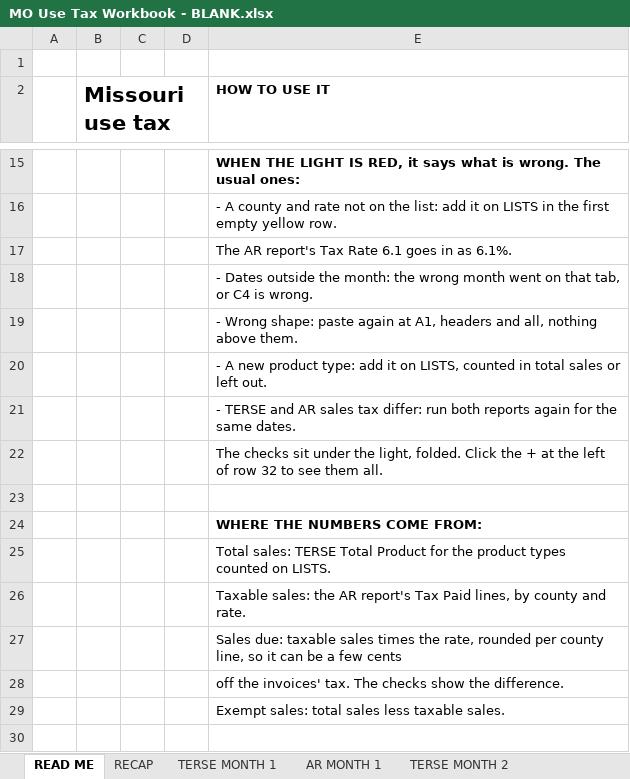
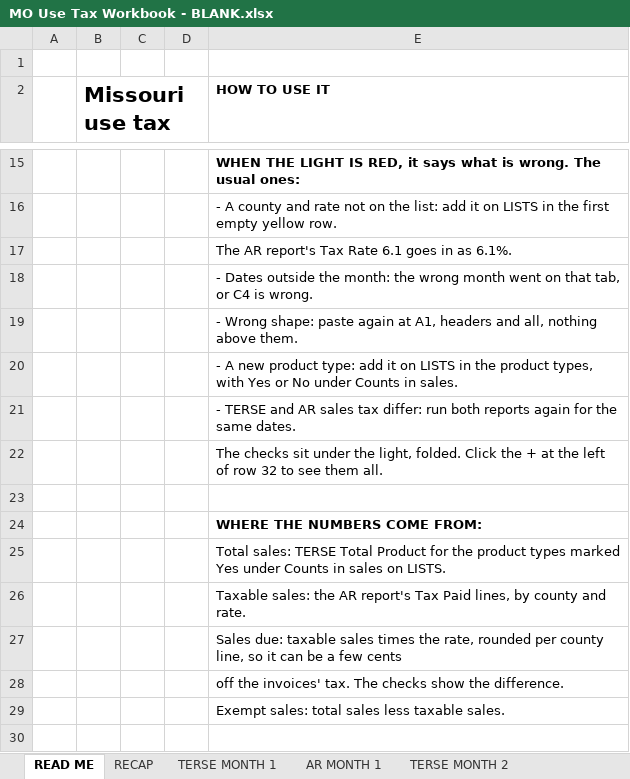
Before and after one commit to Fusemma/fuel-tax-tools, an Excel workbook: Missouri/Sales tax workbook/MO Use Tax Workbook - BLANK.xlsx, sheet READ ME, drawn as a sheet; only a part is shown, gaps mark what is left out; values as stored, in another font and other column widths than the file's, no borders; conditional formats not drawn; the diff names each change by its address in the sheet, - before the commit and + after, or states it on an @@ line.

Commit message:
Missouri use tax workbook: no more lines dropped without a red light
The light now turns red when a report runs past the gray columns, when the gray columns are gone
after a whole-sheet paste, when a cell shows an error like #N/A, and when a line's product type
isn't on LISTS. Product types are one table on LISTS, matched on the report's Product Type,
with all 40 types and room to add. The rate with no local tax moved from LISTS L2 to N2.
README: what the light catches, the product types, and copying the gray columns from another
month's tab.

```diff
--- a/Missouri/Sales tax workbook/MO Use Tax Workbook - BLANK.xlsx (sheet READ ME)
+++ b/Missouri/Sales tax workbook/MO Use Tax Workbook - BLANK.xlsx (sheet READ ME)
-E20 (HOW TO USE IT): …it on LISTS, counted in total sales or left out.
+E20 (HOW TO USE IT): …it on LISTS in the product types, with Yes or No under Counts in sales.
-E25 (HOW TO USE IT): …product types counted on LISTS.
+E25 (HOW TO USE IT): …product types marked Yes under Counts in sales on LISTS.
```
Also changed, not shown: sheet LISTS, formulas that keep their value, hidden cells, 1 other file.
